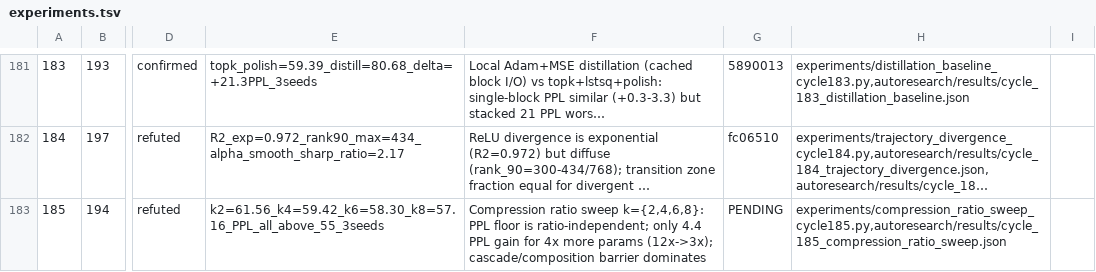
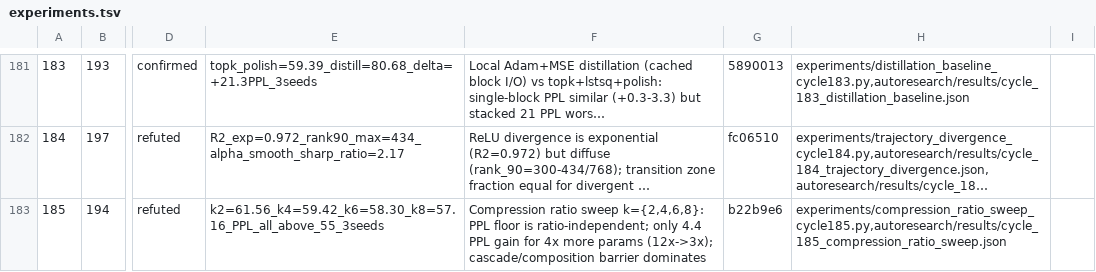
Before and after one commit to mihaibujanca/quant_aware_training, a TSV file: autoresearch/logs/experiments.tsv, drawn as a sheet; only a part is shown, gaps mark what is left out; long unchanged cells end in …; the diff names each change by its address in the sheet, - before the commit and + after, or states it on an @@ line.

```diff
--- a/autoresearch/logs/experiments.tsv
+++ b/autoresearch/logs/experiments.tsv
-G183: PENDING
+G183: b22b9e6
```
Also changed, not shown: 3 other files.
